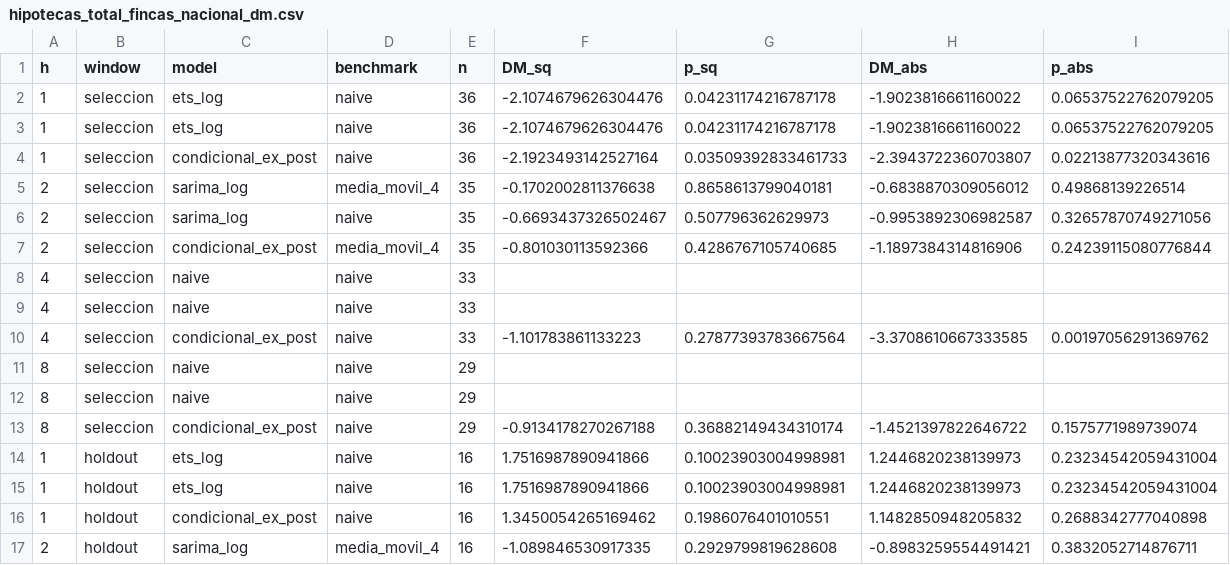
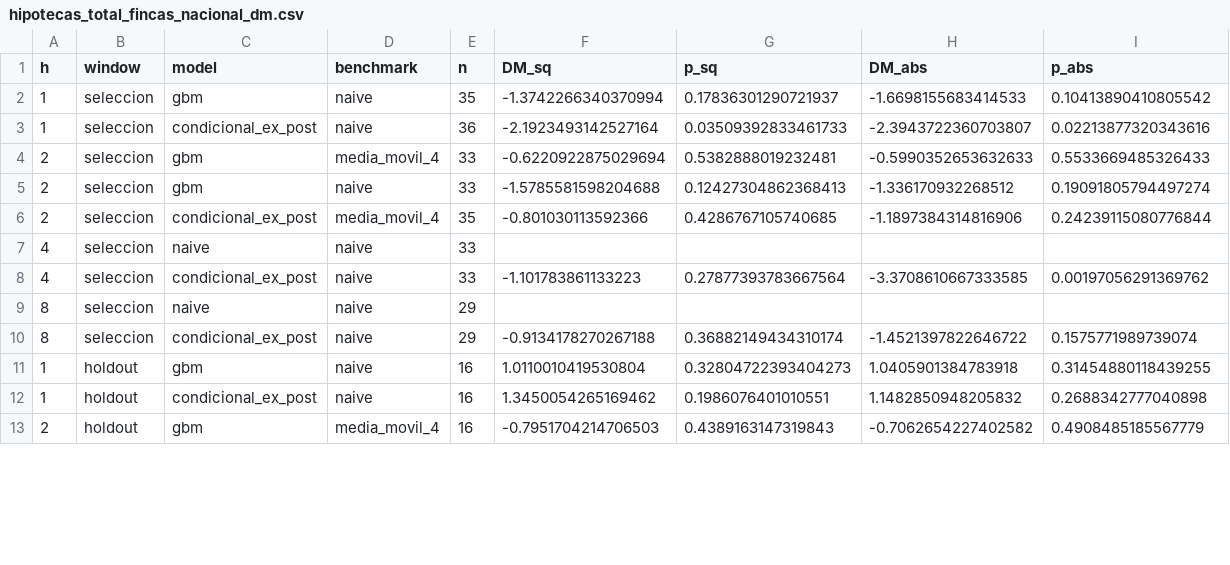
Before and after one commit to iskoinaction/tfm-analitica-hipotecaria, a CSV file: artifacts/demand/hipotecas_total_fincas_nacional_dm.csv, drawn as a sheet; only a part is shown; the diff covers the shown part only.

```diff
--- a/artifacts/demand/hipotecas_total_fincas_nacional_dm.csv
+++ b/artifacts/demand/hipotecas_total_fincas_nacional_dm.csv
@@ -1,9 +1,7 @@
 h,window,model,benchmark,n,DM_sq,p_sq,DM_abs,p_abs
-1,seleccion,ets_log,naive,36,-2.1074679626304476,0.04231174216787178,-1.9023816661160022,0.06537522762079205
-1,seleccion,ets_log,naive,36,-2.1074679626304476,0.04231174216787178,-1.9023816661160022,0.06537522762079205
+1,seleccion,gbm,naive,35,-1.3742266340370994,0.17836301290721937,-1.6698155683414533,0.10413890410805542
 1,seleccion,condicional_ex_post,naive,36,-2.1923493142527164,0.03509392833461733,-2.3943722360703807,0.02213877320343616
-2,seleccion,sarima_log,media_movil_4,35,-0.1702002811376638,0.8658613799040181,-0.6838870309056012,0.49868139226514
-2,seleccion,sarima_log,naive,35,-0.6693437326502467,0.507796362629973,-0.9953892306982587,0.32657870749271056
+2,seleccion,gbm,media_movil_4,33,-0.6220922875029694,0.5382888019232481,-0.5990352653632633,0.5533669485326433
+2,seleccion,gbm,naive,33,-1.5785581598204688,0.12427304862368413,-1.336170932268512,0.19091805794497274
 2,seleccion,condicional_ex_post,media_movil_4,35,-0.801030113592366,0.4286767105740685,-1.1897384314816906,0.24239115080776844
-4,seleccion,naive,naive,33,,,,
 4,seleccion,naive,naive,33,,,,
@@ -11,7 +9,5 @@ h,window,model,benchmark,n,DM_sq,p_sq,DM_abs,p_abs
 8,seleccion,naive,naive,29,,,,
-8,seleccion,naive,naive,29,,,,
 8,seleccion,condicional_ex_post,naive,29,-0.9134178270267188,0.36882149434310174,-1.4521397822646722,0.1575771989739074
-1,holdout,ets_log,naive,16,1.7516987890941866,0.10023903004998981,1.2446820238139973,0.23234542059431004
-1,holdout,ets_log,naive,16,1.7516987890941866,0.10023903004998981,1.2446820238139973,0.23234542059431004
+1,holdout,gbm,naive,16,1.0110010419530804,0.32804722393404273,1.0405901384783918,0.31454880118439255
 1,holdout,condicional_ex_post,naive,16,1.3450054265169462,0.1986076401010551,1.1482850948205832,0.2688342777040898
-2,holdout,sarima_log,media_movil_4,16,-1.089846530917335,0.2929799819628608,-0.8983259554491421,0.3832052714876711
+2,holdout,gbm,media_movil_4,16,-0.7951704214706503,0.4389163147319843,-0.7062654227402582,0.4908485185567779
```
Also changed, not shown: 2 removed rows and 5 edited cells elsewhere in this file, artifacts/demand/hipotecas_total_fincas_nacional_estabilidad.csv, artifacts/demand/hipotecas_total_fincas_nacional_subperiodos.csv, 15 other files.
